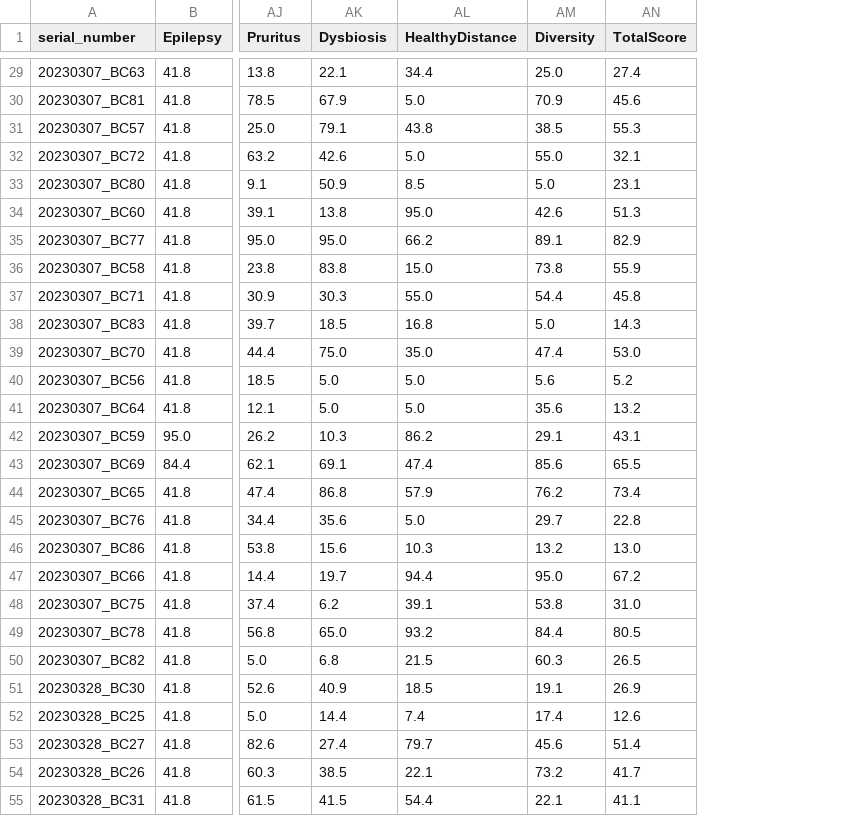
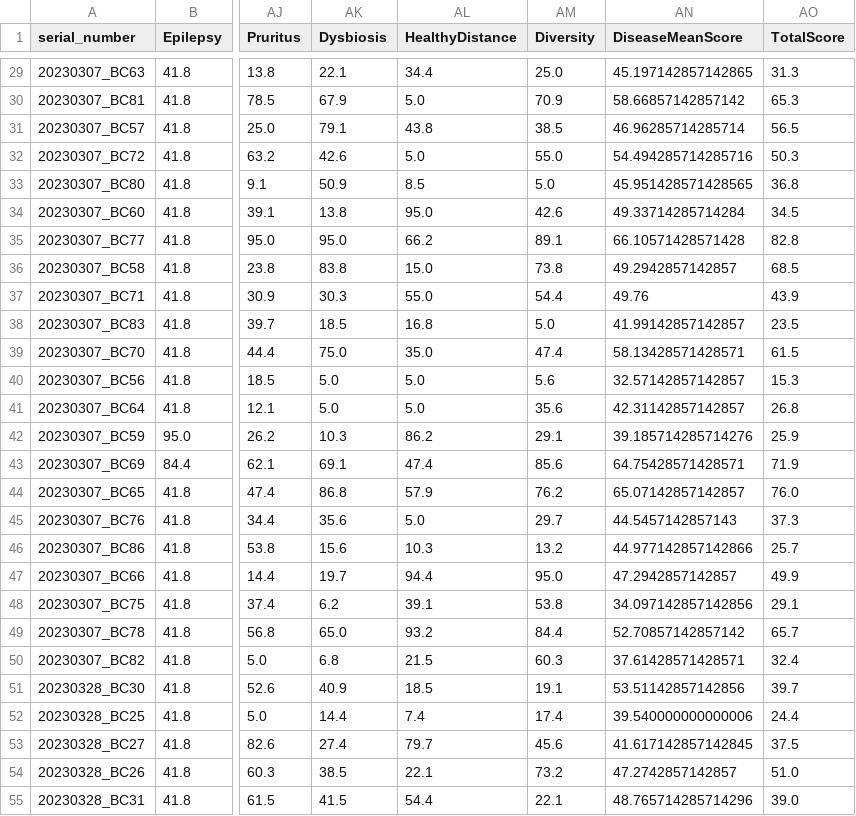
Before and after one commit to Gyungbu/EgPet, a CSV file: input/egpet_percentile_rank_db_dog.csv, drawn as a sheet; only a part is shown, gaps mark what is left out; addresses are those after the commit; the diff covers the shown part only; the diff names each change by its address in the sheet, - before the commit and + after, or states it on an @@ line.

Commit message:
Update code - DiseaseMeanScore

```diff
--- a/input/egpet_percentile_rank_db_dog.csv
+++ b/input/egpet_percentile_rank_db_dog.csv
+column AN (DiseaseMeanScore), rows 29-55: 45.197142857142865 | 58.66857142857142 | 46.96285714285714 | 54.494285714285716 | 45.951428571428565 | 49.33714285714284 | 66.10571428571428 | 49.2942857142857 | 49.76 | 41.99142857142857 | 58.13428571428571 | 32.57142857142857 | 42.31142857142857 | 39.185714285714276 | 64.75428571428571 | 65.07142857142857 | 44.5457142857143 | 44.977142857142866 | 47.2942857142857 | 34.097142857142856 | 52.70857142857142 | 37.61428571428571 | 53.51142857142856 | 39.540000000000006 | 41.617142857142845 | 47.2742857142857 | 48.765714285714296
-AO29 (TotalScore): 27.4
+AO29 (TotalScore): 31.3
-AO30 (TotalScore): 45.6
+AO30 (TotalScore): 65.3
-AO31 (TotalScore): 55.3
+AO31 (TotalScore): 56.5
-AO32 (TotalScore): 32.1
+AO32 (TotalScore): 50.3
-AO33 (TotalScore): 23.1
+AO33 (TotalScore): 36.8
-AO34 (TotalScore): 51.3
+AO34 (TotalScore): 34.5
-AO35 (TotalScore): 82.9
+AO35 (TotalScore): 82.8
-AO36 (TotalScore): 55.9
+AO36 (TotalScore): 68.5
-AO37 (TotalScore): 45.8
+AO37 (TotalScore): 43.9
-AO38 (TotalScore): 14.3
+AO38 (TotalScore): 23.5
-AO39 (TotalScore): 53.0
+AO39 (TotalScore): 61.5
-AO40 (TotalScore): 5.2
+AO40 (TotalScore): 15.3
-AO41 (TotalScore): 13.2
+AO41 (TotalScore): 26.8
-AO42 (TotalScore): 43.1
+AO42 (TotalScore): 25.9
-AO43 (TotalScore): 65.5
+AO43 (TotalScore): 71.9
-AO44 (TotalScore): 73.4
+AO44 (TotalScore): 76.0
-AO45 (TotalScore): 22.8
+AO45 (TotalScore): 37.3
-AO46 (TotalScore): 13.0
+AO46 (TotalScore): 25.7
-AO47 (TotalScore): 67.2
+AO47 (TotalScore): 49.9
-AO48 (TotalScore): 31.0
+AO48 (TotalScore): 29.1
-AO49 (TotalScore): 80.5
+AO49 (TotalScore): 65.7
-AO50 (TotalScore): 26.5
+AO50 (TotalScore): 32.4
-AO51 (TotalScore): 26.9
+AO51 (TotalScore): 39.7
-AO52 (TotalScore): 12.6
+AO52 (TotalScore): 24.4
-AO53 (TotalScore): 51.4
+AO53 (TotalScore): 37.5
-AO54 (TotalScore): 41.7
+AO54 (TotalScore): 51.0
-AO55 (TotalScore): 41.1
+AO55 (TotalScore): 39.0
```
Also changed, not shown: 141 edited cells elsewhere in this file, input/egpet_percentile_rank_db_cat.csv, 8 other files.
